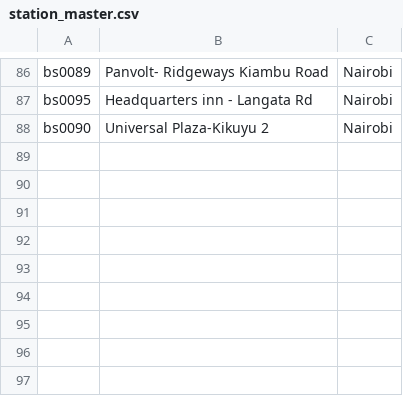
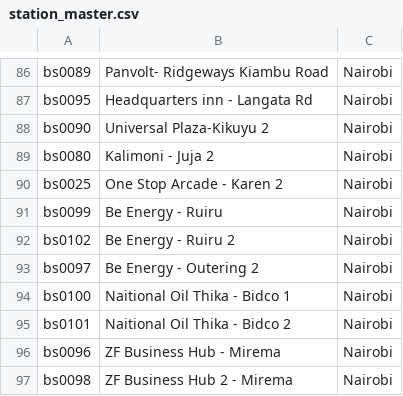
Before and after one commit to keithkinuthiakamauzeno/Availability-Dashboard, a CSV file: data/station_master.csv, drawn as a sheet; only a part is shown, gaps mark what is left out; the diff names each change by its address in the sheet, - before the commit and + after, or states it on an @@ line.

```diff
--- a/data/station_master.csv
+++ b/data/station_master.csv
+row 89: bs0080 | Kalimoni - Juja 2 | Nairobi
+row 90: bs0025 | One Stop Arcade - Karen 2 | Nairobi
+row 91: bs0099 | Be Energy - Ruiru | Nairobi
+row 92: bs0102 | Be Energy - Ruiru 2 | Nairobi
+row 93: bs0097 | Be Energy - Outering 2 | Nairobi
+row 94: bs0100 | Naitional Oil Thika - Bidco 1 | Nairobi
+row 95: bs0101 | Naitional Oil Thika - Bidco 2 | Nairobi
+row 96: bs0096 | ZF Business Hub - Mirema | Nairobi
+row 97: bs0098 | ZF Business Hub 2 - Mirema | Nairobi
```
